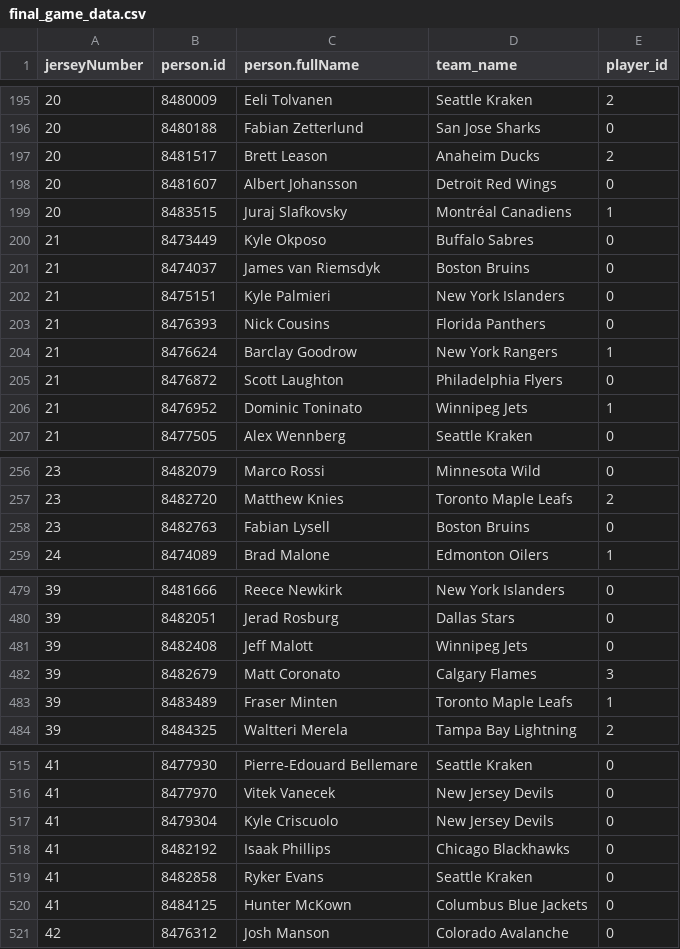
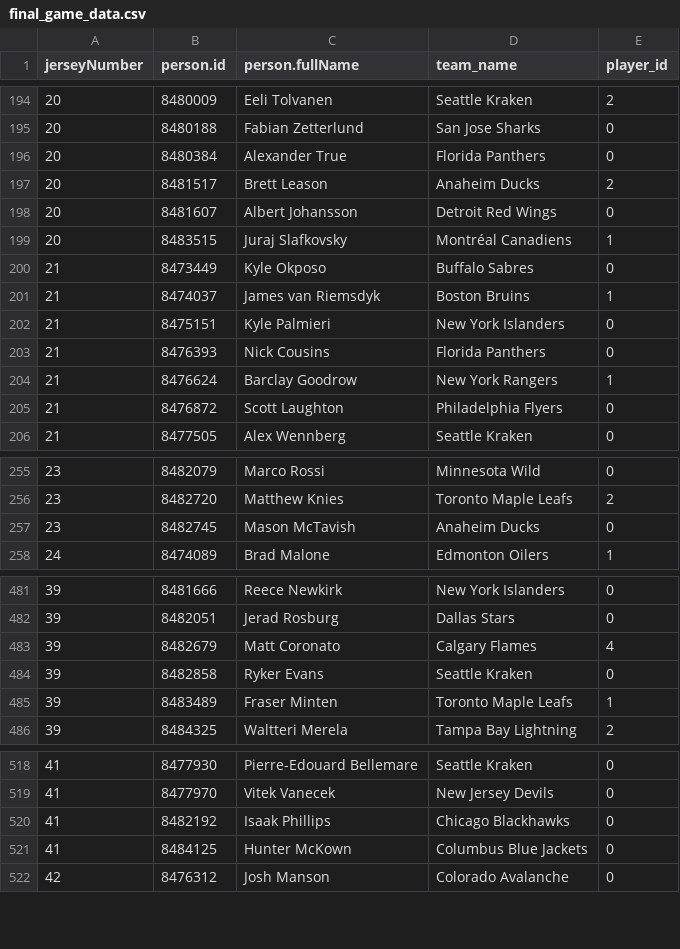
Before and after one commit to kjchrz03/hockey-streamlit, a CSV file: data/final_game_data.csv, drawn as a sheet; only a part is shown, gaps mark what is left out; the diff covers the shown part only.

Commit message:
updated data

```diff
--- a/data/final_game_data.csv
+++ b/data/final_game_data.csv
@@ -196,2 +195,3 @@ jerseyNumber,person.id,person.fullName,team_name,player_id
 20,8480188,Fabian Zetterlund,San Jose Sharks,0
+20,8480384,Alexander True,Florida Panthers,0
 20,8481517,Brett Leason,Anaheim Ducks,2
@@ -200,3 +200,3 @@ jerseyNumber,person.id,person.fullName,team_name,player_id
 21,8473449,Kyle Okposo,Buffalo Sabres,0
-21,8474037,James van Riemsdyk,Boston Bruins,0
+21,8474037,James van Riemsdyk,Boston Bruins,1
 21,8475151,Kyle Palmieri,New York Islanders,0
@@ -205,3 +205,2 @@ jerseyNumber,person.id,person.fullName,team_name,player_id
 21,8476872,Scott Laughton,Philadelphia Flyers,0
-21,8476952,Dominic Toninato,Winnipeg Jets,1
 21,8477505,Alex Wennberg,Seattle Kraken,0
@@ -257,3 +256,3 @@ jerseyNumber,person.id,person.fullName,team_name,player_id
 23,8482720,Matthew Knies,Toronto Maple Leafs,2
-23,8482763,Fabian Lysell,Boston Bruins,0
+23,8482745,Mason McTavish,Anaheim Ducks,0
 24,8474089,Brad Malone,Edmonton Oilers,1
@@ -480,4 +482,4 @@ jerseyNumber,person.id,person.fullName,team_name,player_id
 39,8482051,Jerad Rosburg,Dallas Stars,0
-39,8482408,Jeff Malott,Winnipeg Jets,0
-39,8482679,Matt Coronato,Calgary Flames,3
+39,8482679,Matt Coronato,Calgary Flames,4
+39,8482858,Ryker Evans,Seattle Kraken,0
 39,8483489,Fraser Minten,Toronto Maple Leafs,1
@@ -516,5 +519,3 @@ jerseyNumber,person.id,person.fullName,team_name,player_id
 41,8477970,Vitek Vanecek,New Jersey Devils,0
-41,8479304,Kyle Criscuolo,New Jersey Devils,0
 41,8482192,Isaak Phillips,Chicago Blackhawks,0
-41,8482858,Ryker Evans,Seattle Kraken,0
 41,8484125,Hunter McKown,Columbus Blue Jackets,0
```
Also changed, not shown: 8 added rows, 18 removed rows and 19 edited cells elsewhere in this file.
